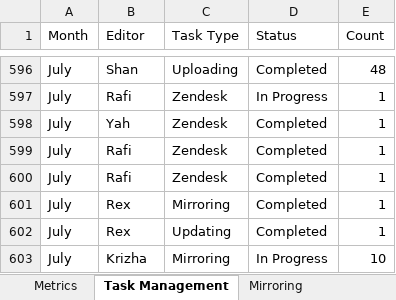
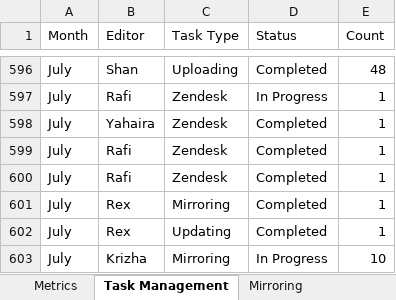
Before and after one commit to Shanharvey/RC_Dashboard, an Excel workbook: Metrics and task template.xlsx, sheet Task Management, drawn as a sheet; only a part is shown, gaps mark what is left out; values as stored, in another font and other column widths than the file's, no borders; the diff names each change by its address in the sheet, - before the commit and + after, or states it on an @@ line.

Commit message:
Update Metrics and task template.xlsx

```diff
--- a/Metrics and task template.xlsx (sheet Task Management)
+++ b/Metrics and task template.xlsx (sheet Task Management)
-B598 (Editor): Yah
+B598 (Editor): Yahaira
```
Also changed, not shown: sheet Mirroring.
